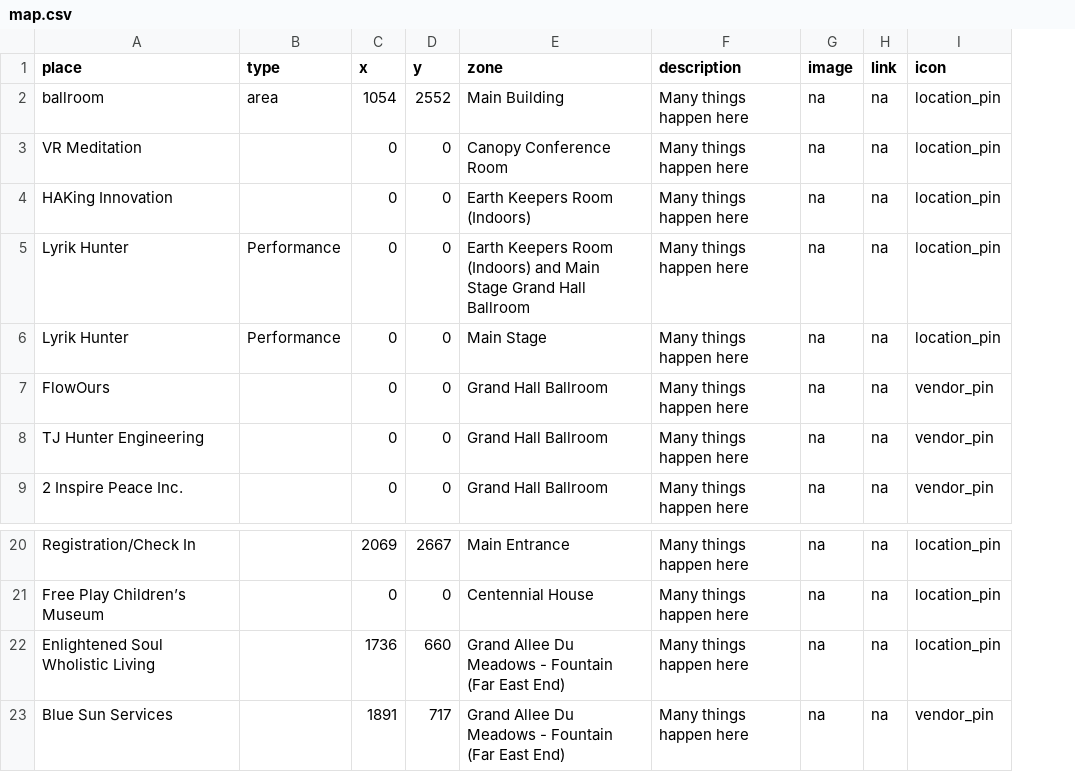
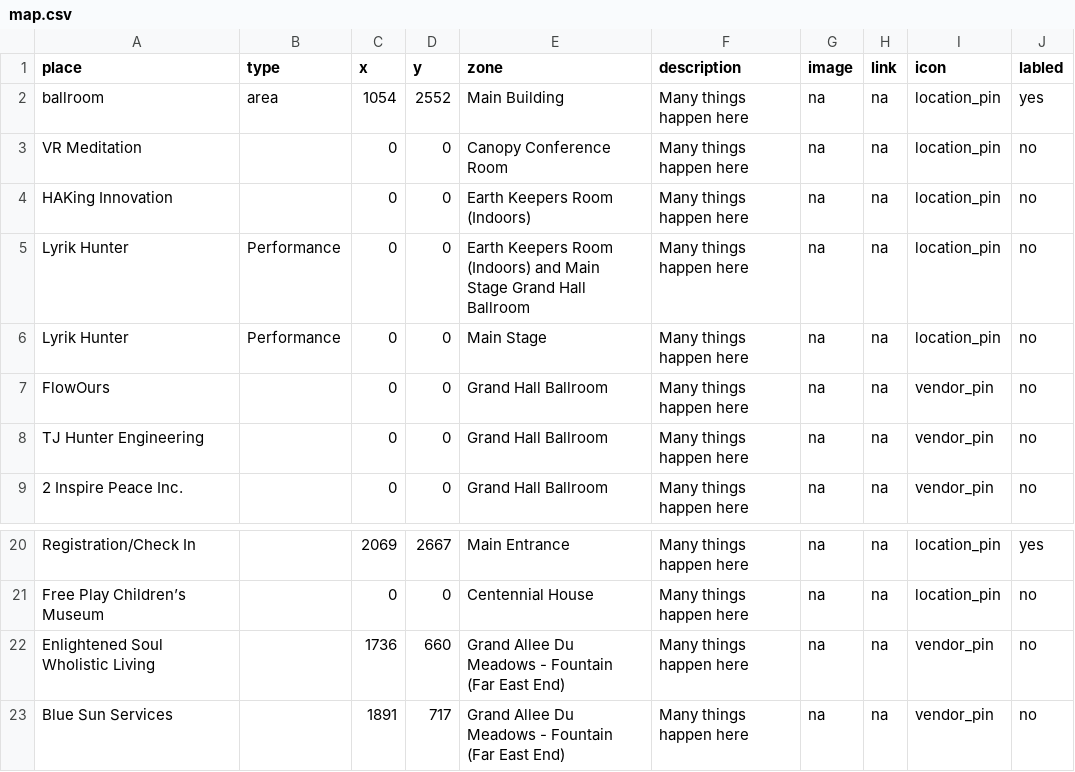
Before and after one commit to Arthursama14/SteamFestival, a CSV file: map.csv, drawn as a sheet; only a part is shown, gaps mark what is left out; the diff names each change by its address in the sheet, - before the commit and + after, or states it on an @@ line.

```diff
--- a/map.csv
+++ b/map.csv
+column J (labled), rows 2-9: yes | no | no | no | no | no | no | no; rows 20-23: yes | no | no | no
-I22 (icon): location_pin
+I22 (icon): vendor_pin
```
Also changed, not shown: 2 other files.
